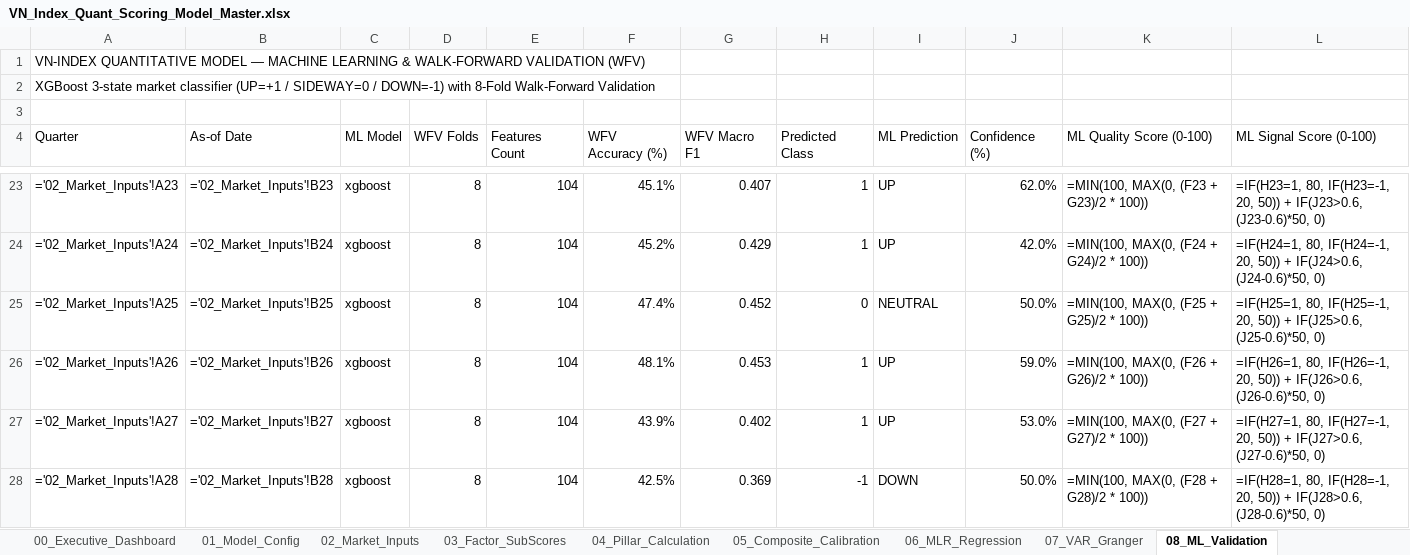
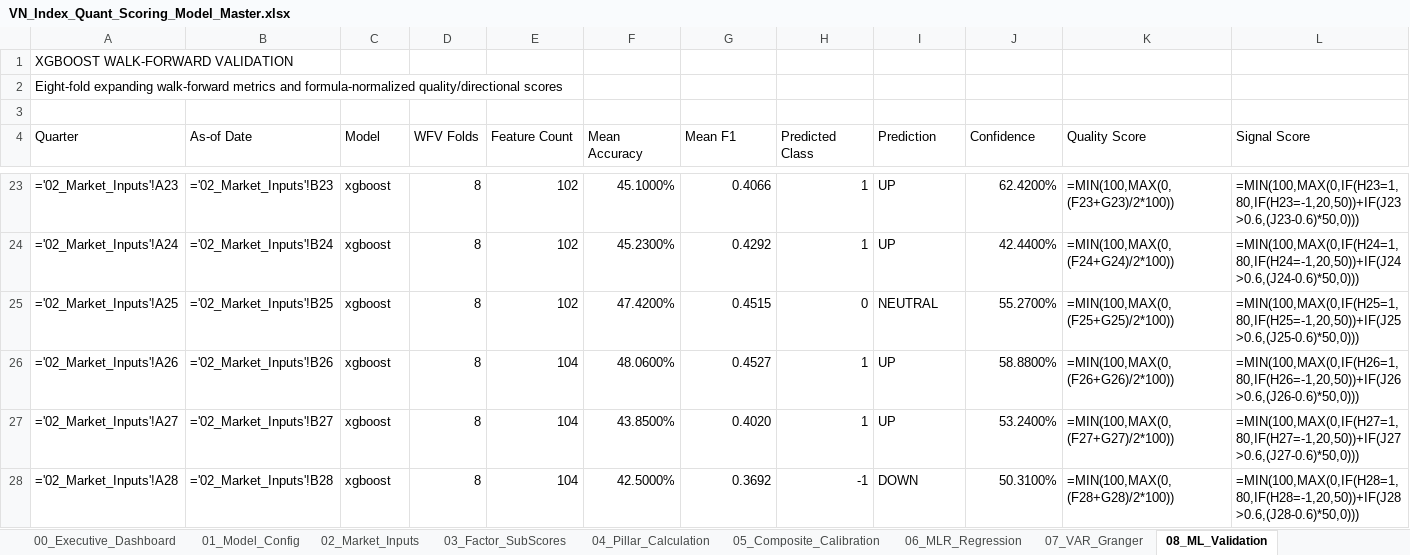
Before and after one commit to FTU-kudo/VN_Index_Scoring_Quarterly_Quant_Model, an Excel workbook: output/exports/VN_Index_Quant_Scoring_Model_Master.xlsx, sheet 08_ML_Validation, drawn as a sheet; only a part is shown, gaps mark what is left out; values as stored, in another font and other column widths than the file's, no cell formats; formulas without a stored value are shown as written; the diff covers the shown part only; the diff names each change by its address in the sheet, - before the commit and + after, or states it on an @@ line.

```diff
--- a/output/exports/VN_Index_Quant_Scoring_Model_Master.xlsx (sheet 08_ML_Validation)
+++ b/output/exports/VN_Index_Quant_Scoring_Model_Master.xlsx (sheet 08_ML_Validation)
-A1 (Quarter): VN-INDEX QUANTITATIVE MODEL — MACHINE LEARNING & WALK-FORWARD VALIDATION (WFV)
+A1 (Quarter): XGBOOST WALK-FORWARD VALIDATION
-A2 (Quarter): XGBoost 3-state market classifier (UP=+1 / SIDEWAY=0 / DOWN=-1) with 8-Fold Walk-Forward Validation
+A2 (Quarter): Eight-fold expanding walk-forward metrics and formula-normalized quality/directional scores
-C4: ML Model
+C4: Model
-E4: Features Count
+E4: Feature Count
-F4: WFV Accuracy (%)
+F4: Mean Accuracy
-G4: WFV Macro F1
+G4: Mean F1
-I4: ML Prediction
+I4: Prediction
-J4: Confidence (%)
+J4: Confidence
-K4: ML Quality Score (0-100)
+K4: Quality Score
-L4: ML Signal Score (0-100)
+L4: Signal Score
-E23:E25 (Feature Count): 104
+E23:E25 (Feature Count): 102
-F23 (Mean Accuracy): 45.1%
+F23 (Mean Accuracy): 45.1000%
-G23 (Mean F1): 0.407
+G23 (Mean F1): 0.4066
-J23 (Confidence): 62.0%
+J23 (Confidence): 62.4200%
-K23 (Quality Score): =MIN(100, MAX(0, (F23 + G23)/2 * 100))
+K23 (Quality Score): =MIN(100,MAX(0,(F23+G23)/2*100))
-L23 (Signal Score): =IF(H23=1, 80, IF(H23=-1, 20, 50)) + IF(J23>0.6, (J23-0.6)*50, 0)
+L23 (Signal Score): =MIN(100,MAX(0,IF(H23=1,80,IF(H23=-1,20,50))+IF(J23>0.6,(J23-0.6)*50,0)))
-F24 (Mean Accuracy): 45.2%
+F24 (Mean Accuracy): 45.2300%
-G24 (Mean F1): 0.429
+G24 (Mean F1): 0.4292
-J24 (Confidence): 42.0%
+J24 (Confidence): 42.4400%
-K24 (Quality Score): =MIN(100, MAX(0, (F24 + G24)/2 * 100))
+K24 (Quality Score): =MIN(100,MAX(0,(F24+G24)/2*100))
-L24 (Signal Score): =IF(H24=1, 80, IF(H24=-1, 20, 50)) + IF(J24>0.6, (J24-0.6)*50, 0)
+L24 (Signal Score): =MIN(100,MAX(0,IF(H24=1,80,IF(H24=-1,20,50))+IF(J24>0.6,(J24-0.6)*50,0)))
-F25 (Mean Accuracy): 47.4%
+F25 (Mean Accuracy): 47.4200%
-G25 (Mean F1): 0.452
+G25 (Mean F1): 0.4515
-J25 (Confidence): 50.0%
+J25 (Confidence): 55.2700%
-K25 (Quality Score): =MIN(100, MAX(0, (F25 + G25)/2 * 100))
+K25 (Quality Score): =MIN(100,MAX(0,(F25+G25)/2*100))
-L25 (Signal Score): =IF(H25=1, 80, IF(H25=-1, 20, 50)) + IF(J25>0.6, (J25-0.6)*50, 0)
+L25 (Signal Score): =MIN(100,MAX(0,IF(H25=1,80,IF(H25=-1,20,50))+IF(J25>0.6,(J25-0.6)*50,0)))
-F26 (Mean Accuracy): 48.1%
+F26 (Mean Accuracy): 48.0600%
-G26 (Mean F1): 0.453
+G26 (Mean F1): 0.4527
-J26 (Confidence): 59.0%
+J26 (Confidence): 58.8800%
-K26 (Quality Score): =MIN(100, MAX(0, (F26 + G26)/2 * 100))
+K26 (Quality Score): =MIN(100,MAX(0,(F26+G26)/2*100))
-L26 (Signal Score): =IF(H26=1, 80, IF(H26=-1, 20, 50)) + IF(J26>0.6, (J26-0.6)*50, 0)
+L26 (Signal Score): =MIN(100,MAX(0,IF(H26=1,80,IF(H26=-1,20,50))+IF(J26>0.6,(J26-0.6)*50,0)))
-F27 (Mean Accuracy): 43.9%
+F27 (Mean Accuracy): 43.8500%
-G27 (Mean F1): 0.402
+G27 (Mean F1): 0.4020
-J27 (Confidence): 53.0%
+J27 (Confidence): 53.2400%
-K27 (Quality Score): =MIN(100, MAX(0, (F27 + G27)/2 * 100))
+K27 (Quality Score): =MIN(100,MAX(0,(F27+G27)/2*100))
-L27 (Signal Score): =IF(H27=1, 80, IF(H27=-1, 20, 50)) + IF(J27>0.6, (J27-0.6)*50, 0)
+L27 (Signal Score): =MIN(100,MAX(0,IF(H27=1,80,IF(H27=-1,20,50))+IF(J27>0.6,(J27-0.6)*50,0)))
-F28 (Mean Accuracy): 42.5%
+F28 (Mean Accuracy): 42.5000%
-G28 (Mean F1): 0.369
+G28 (Mean F1): 0.3692
-J28 (Confidence): 50.0%
+J28 (Confidence): 50.3100%
-K28 (Quality Score): =MIN(100, MAX(0, (F28 + G28)/2 * 100))
+K28 (Quality Score): =MIN(100,MAX(0,(F28+G28)/2*100))
-L28 (Signal Score): =IF(H28=1, 80, IF(H28=-1, 20, 50)) + IF(J28>0.6, (J28-0.6)*50, 0)
+L28 (Signal Score): =MIN(100,MAX(0,IF(H28=1,80,IF(H28=-1,20,50))+IF(J28>0.6,(J28-0.6)*50,0)))
```
Also changed, not shown: 108 edited cells elsewhere in this sheet, sheet 05_Composite_Calibration, sheet 03_Factor_SubScores, sheet 04_Pillar_Calculation, sheet 10_Backtest_Efficacy, sheet 07_VAR_Granger, sheet 09_Feature_Importance, 5 more sheets, cell formats, output/exports/VN_Index_Quant_Model_Complete_Architecture.xlsx, 5 other files.
